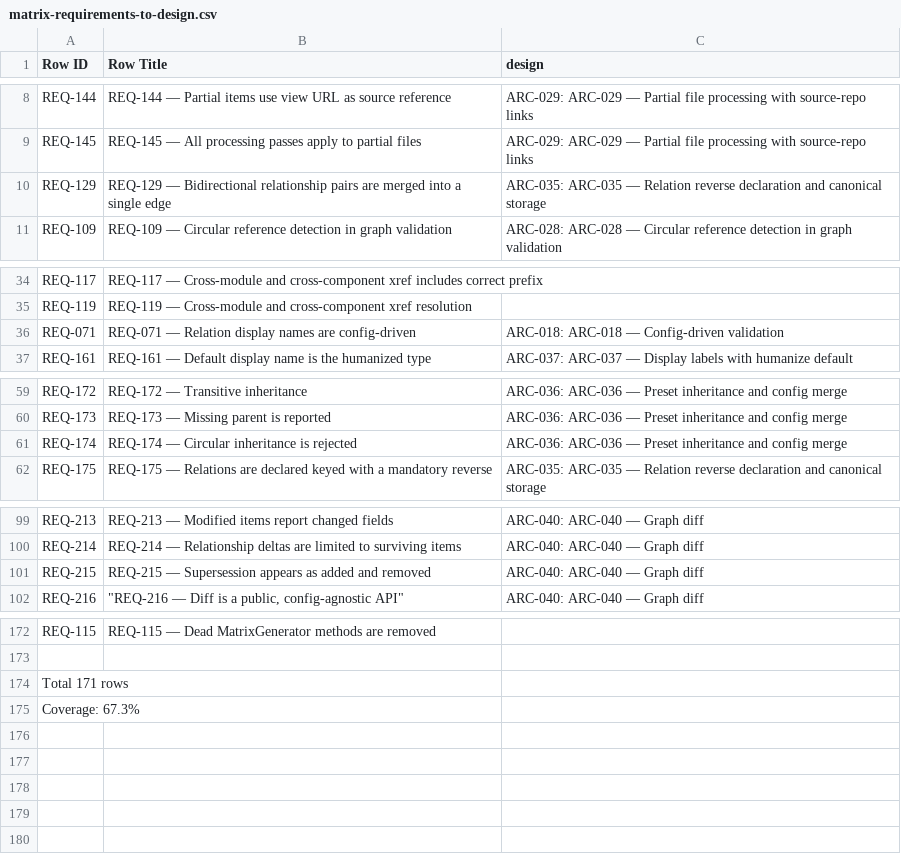
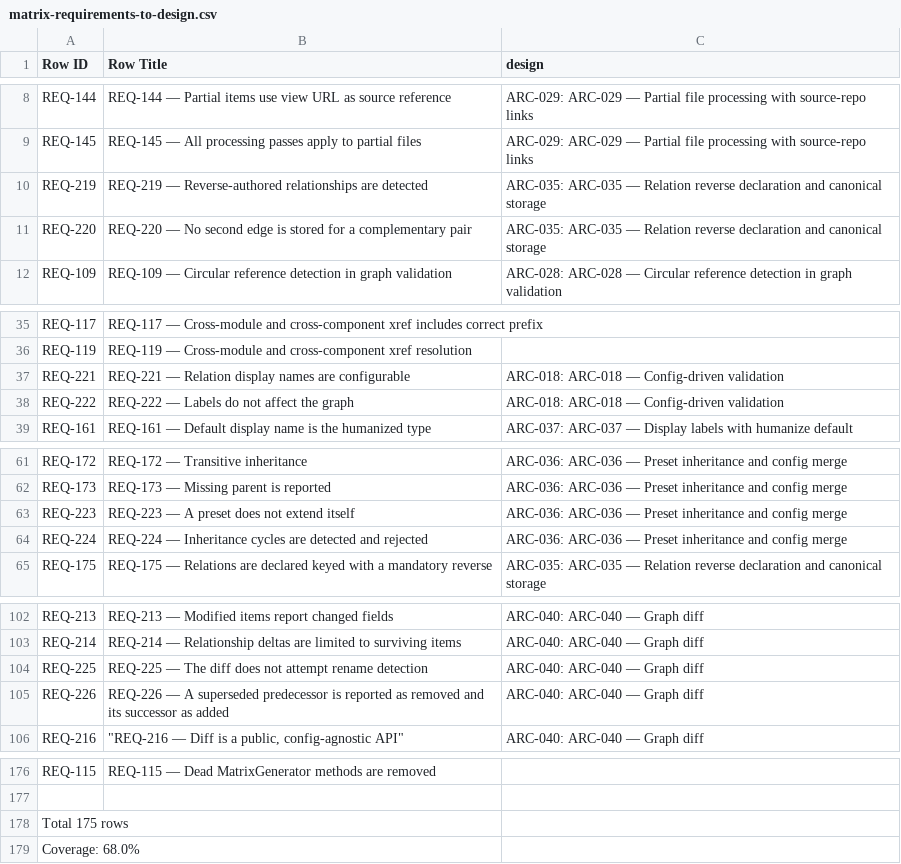
Before and after one commit to rattermeyer/antora-tracer, a CSV file: examples/tracer/modules/ROOT/attachments/traceability/matrix-requirements-to-design.csv, drawn as a sheet; only a part is shown, gaps mark what is left out.

```diff
--- a/examples/tracer/modules/ROOT/attachments/traceability/matrix-requirements-to-design.csv
+++ b/examples/tracer/modules/ROOT/attachments/traceability/matrix-requirements-to-design.csv
@@ -9,3 +9,4 @@ REQ-144,REQ-144 — Partial items use view URL as source reference,ARC-029: ARC-
 REQ-145,REQ-145 — All processing passes apply to partial files,ARC-029: ARC-029 — Partial file processing with source-repo links
-REQ-129,REQ-129 — Bidirectional relationship pairs are merged into a single edge,ARC-035: ARC-035 — Relation reverse declaration and canonical storage
+REQ-219,REQ-219 — Reverse-authored relationships are detected,ARC-035: ARC-035 — Relation reverse declaration and canonical storage
+REQ-220,REQ-220 — No second edge is stored for a complementary pair,ARC-035: ARC-035 — Relation reverse declaration and canonical storage
 REQ-109,REQ-109 — Circular reference detection in graph validation,ARC-028: ARC-028 — Circular reference detection in graph validation
@@ -35,3 +36,4 @@ REQ-117,REQ-117 — Cross-module and cross-component xref includes correct prefi
 REQ-119,REQ-119 — Cross-module and cross-component xref resolution,
-REQ-071,REQ-071 — Relation display names are config-driven,ARC-018: ARC-018 — Config-driven validation
+REQ-221,REQ-221 — Relation display names are configurable,ARC-018: ARC-018 — Config-driven validation
+REQ-222,REQ-222 — Labels do not affect the graph,ARC-018: ARC-018 — Config-driven validation
 REQ-161,REQ-161 — Default display name is the humanized type,ARC-037: ARC-037 — Display labels with humanize default
@@ -60,3 +62,4 @@ REQ-172,REQ-172 — Transitive inheritance,ARC-036: ARC-036 — Preset inheritan
 REQ-173,REQ-173 — Missing parent is reported,ARC-036: ARC-036 — Preset inheritance and config merge
-REQ-174,REQ-174 — Circular inheritance is rejected,ARC-036: ARC-036 — Preset inheritance and config merge
+REQ-223,REQ-223 — A preset does not extend itself,ARC-036: ARC-036 — Preset inheritance and config merge
+REQ-224,REQ-224 — Inheritance cycles are detected and rejected,ARC-036: ARC-036 — Preset inheritance and config merge
 REQ-175,REQ-175 — Relations are declared keyed with a mandatory reverse,ARC-035: ARC-035 — Relation reverse declaration and canonical storage
@@ -100,3 +103,4 @@ REQ-213,REQ-213 — Modified items report changed fields,ARC-040: ARC-040 — Gr
 REQ-214,REQ-214 — Relationship deltas are limited to surviving items,ARC-040: ARC-040 — Graph diff
-REQ-215,REQ-215 — Supersession appears as added and removed,ARC-040: ARC-040 — Graph diff
+REQ-225,REQ-225 — The diff does not attempt rename detection,ARC-040: ARC-040 — Graph diff
+REQ-226,REQ-226 — A superseded predecessor is reported as removed and its successor as added,ARC-040: ARC-040 — Graph diff
 REQ-216,"""REQ-216 — Diff is a public, config-agnostic API""",ARC-040: ARC-040 — Graph diff
@@ -173,3 +177,3 @@ REQ-115,REQ-115 — Dead MatrixGenerator methods are removed,
 
-Total 171 rows
-Coverage: 67.3%
+Total 175 rows
+Coverage: 68.0%
```
Also changed, not shown: examples/tracer/modules/ROOT/attachments/traceability/matrix-requirements-to-tests.csv, examples/tracer/modules/ROOT/attachments/traceability/nodes.csv, 31 other files.
